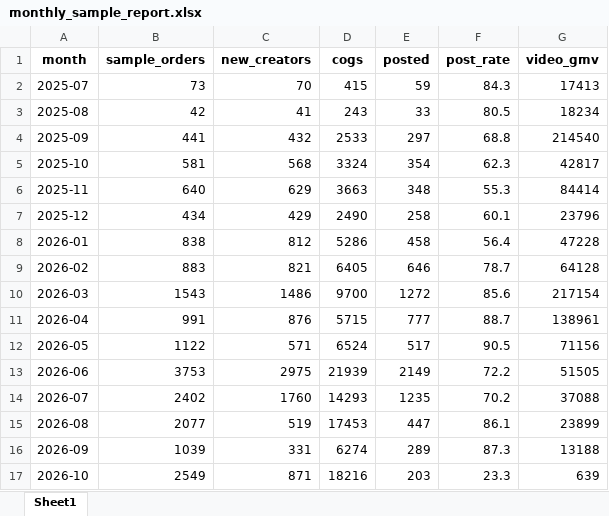
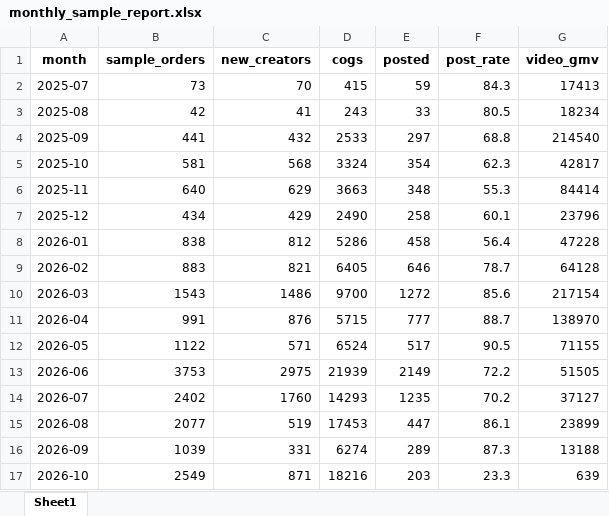
Before and after one commit to aviralgarg-commits/vahdam-sampling-dashboard, an Excel workbook: monthly_sample_report.xlsx, sheet Sheet1, drawn as a sheet; values as stored, in another font and other column widths than the file's, no borders; the diff names each change by its address in the sheet, - before the commit and + after, or states it on an @@ line.

```diff
--- a/monthly_sample_report.xlsx (sheet Sheet1)
+++ b/monthly_sample_report.xlsx (sheet Sheet1)
-G11 (video_gmv): 138961
+G11 (video_gmv): 138970
-G12 (video_gmv): 71156
+G12 (video_gmv): 71155
-G14 (video_gmv): 37088
+G14 (video_gmv): 37127
```
Also changed, not shown: creator_monthly_video_gmv.xlsx, product_monthly.xlsx, 19 other files.
